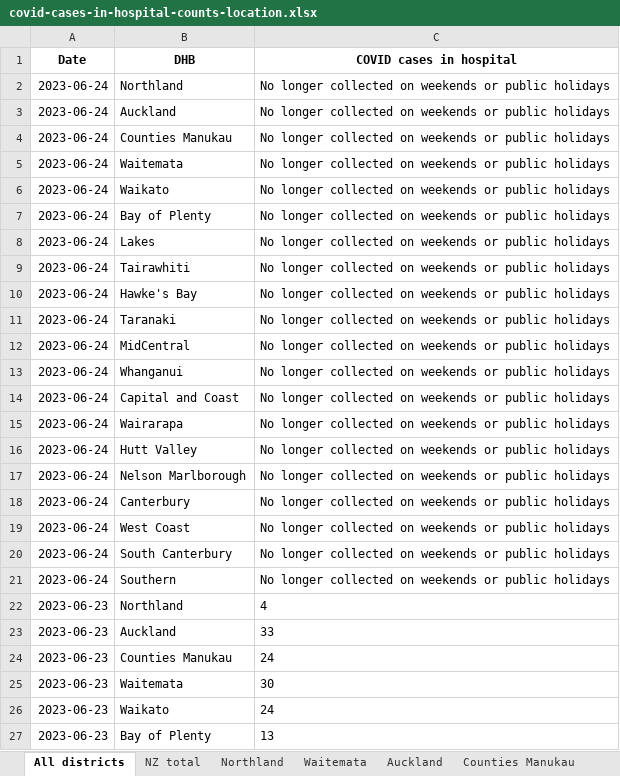
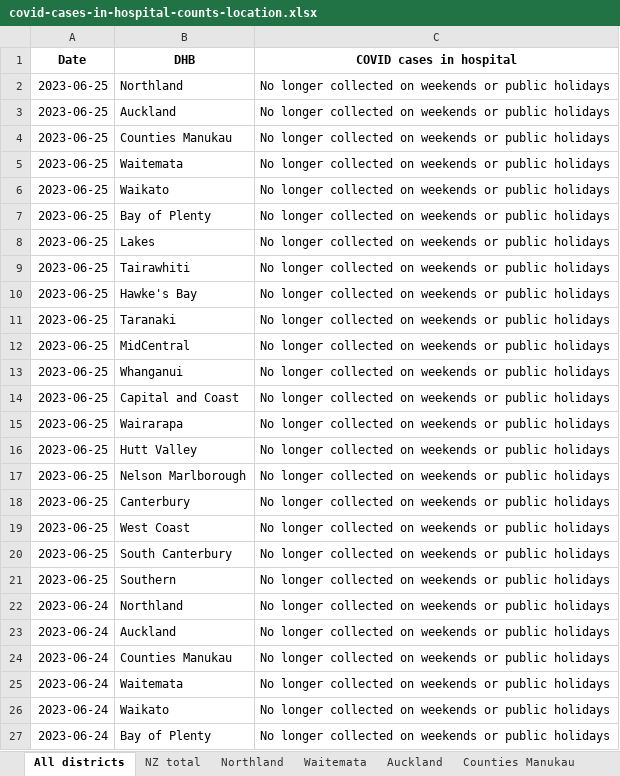
Before and after one commit to minhealthnz/nz-covid-data, an Excel workbook: cases/covid-cases-in-hospital-counts-location.xlsx, sheet All districts, drawn as a sheet; only a part is shown; the shorter side is filled out with more unchanged rows; values as stored, in another font and other column widths than the file's, no borders; the diff names each change by its address in the sheet, - before the commit and + after, or states it on an @@ line.

Commit message:
COVID-19 case data 25 Jun

```diff
--- a/cases/covid-cases-in-hospital-counts-location.xlsx (sheet All districts)
+++ b/cases/covid-cases-in-hospital-counts-location.xlsx (sheet All districts)
+row 2: 2023-06-25 | Northland | No longer collected on weekends or public holidays
+row 3: 2023-06-25 | Auckland | No longer collected on weekends or public holidays
+row 4: 2023-06-25 | Counties Manukau | No longer collected on weekends or public holidays
+row 5: 2023-06-25 | Waitemata | No longer collected on weekends or public holidays
+row 6: 2023-06-25 | Waikato | No longer collected on weekends or public holidays
+row 7: 2023-06-25 | Bay of Plenty | No longer collected on weekends or public holidays
+row 8: 2023-06-25 | Lakes | No longer collected on weekends or public holidays
+row 9: 2023-06-25 | Tairawhiti | No longer collected on weekends or public holidays
+row 10: 2023-06-25 | Hawke's Bay | No longer collected on weekends or public holidays
+row 11: 2023-06-25 | Taranaki | No longer collected on weekends or public holidays
+row 12: 2023-06-25 | MidCentral | No longer collected on weekends or public holidays
+row 13: 2023-06-25 | Whanganui | No longer collected on weekends or public holidays
+row 14: 2023-06-25 | Capital and Coast | No longer collected on weekends or public holidays
+row 15: 2023-06-25 | Wairarapa | No longer collected on weekends or public holidays
+row 16: 2023-06-25 | Hutt Valley | No longer collected on weekends or public holidays
+row 17: 2023-06-25 | Nelson Marlborough | No longer collected on weekends or public holidays
+row 18: 2023-06-25 | Canterbury | No longer collected on weekends or public holidays
+row 19: 2023-06-25 | West Coast | No longer collected on weekends or public holidays
+row 20: 2023-06-25 | South Canterbury | No longer collected on weekends or public holidays
+row 21: 2023-06-25 | Southern | No longer collected on weekends or public holidays
```
Also changed, not shown: sheet Tairawhiti, sheet West Coast only, sheet Wairarapa, sheet Whanganui, sheet South Canterbury, sheet Lakes, 17 more sheets, cases/covid-cases-counts-location.xlsx, 2 other files.
